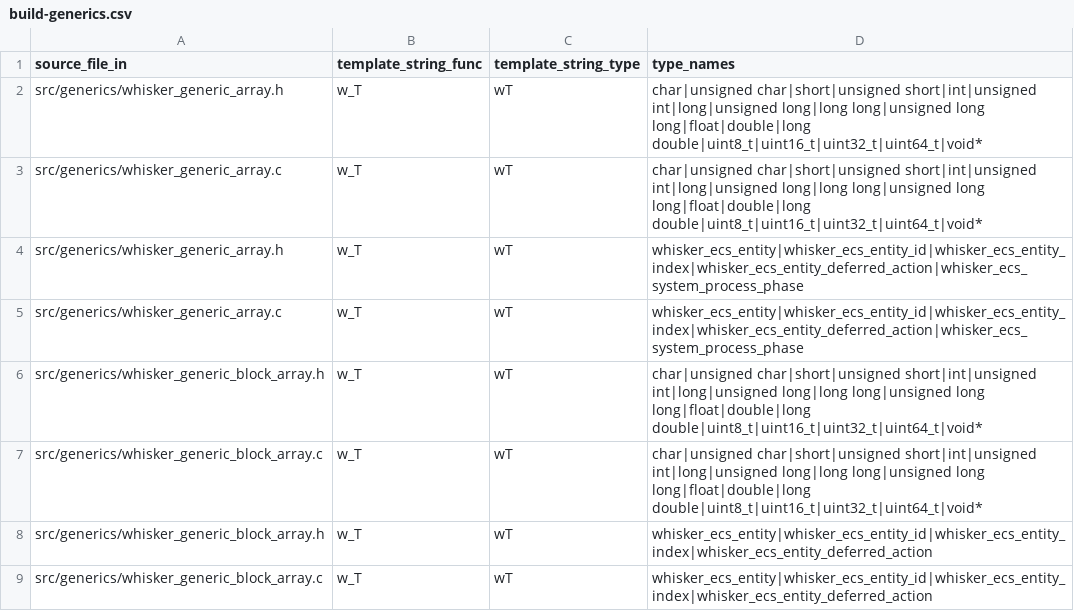
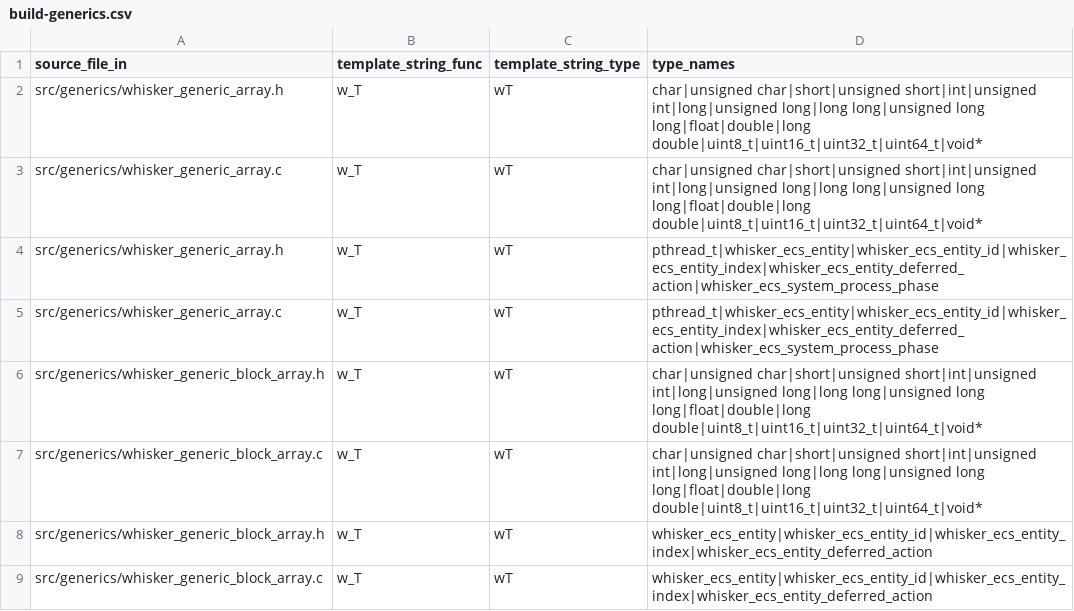
Before and after one commit to elgatopanzon/whisker, a CSV file: build-generics.csv, drawn as a sheet.

```diff
--- a/build-generics.csv
+++ b/build-generics.csv
@@ -3,4 +3,4 @@ src/generics/whisker_generic_array.h,w_T,wT,char|unsigned char|short|unsigned sh
 src/generics/whisker_generic_array.c,w_T,wT,char|unsigned char|short|unsigned short|int|unsigned int|long|unsigned long|long long|unsigned long long|float|double|long double|uint8_t|uint16_t|uint32_t|uint64_t|void*
-src/generics/whisker_generic_array.h,w_T,wT,whisker_ecs_entity|whisker_ecs_entity_id|whisker_ecs_entity_index|whisker_ecs_entity_deferred_action|whisker_ecs_system_process_phase
-src/generics/whisker_generic_array.c,w_T,wT,whisker_ecs_entity|whisker_ecs_entity_id|whisker_ecs_entity_index|whisker_ecs_entity_deferred_action|whisker_ecs_system_process_phase
+src/generics/whisker_generic_array.h,w_T,wT,pthread_t|whisker_ecs_entity|whisker_ecs_entity_id|whisker_ecs_entity_index|whisker_ecs_entity_deferred_action|whisker_ecs_system_process_phase
+src/generics/whisker_generic_array.c,w_T,wT,pthread_t|whisker_ecs_entity|whisker_ecs_entity_id|whisker_ecs_entity_index|whisker_ecs_entity_deferred_action|whisker_ecs_system_process_phase
 src/generics/whisker_generic_block_array.h,w_T,wT,char|unsigned char|short|unsigned short|int|unsigned int|long|unsigned long|long long|unsigned long long|float|double|long double|uint8_t|uint16_t|uint32_t|uint64_t|void*
```
Also changed, not shown: 36 other files.
